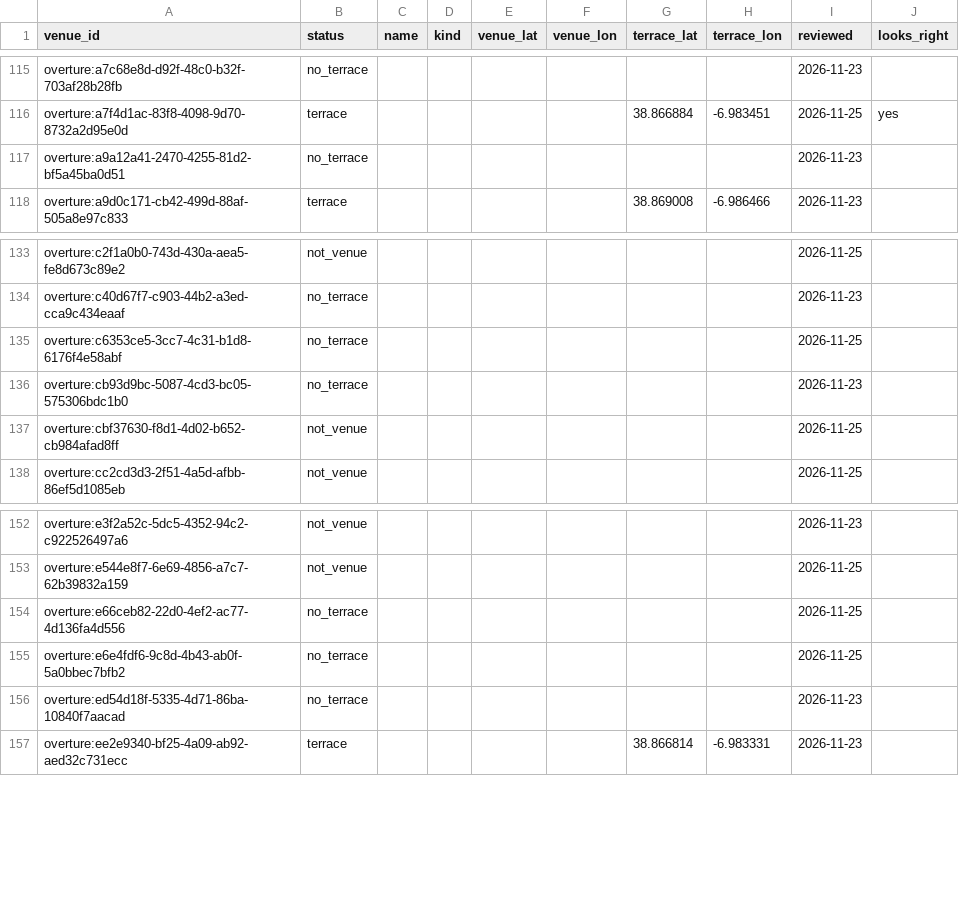
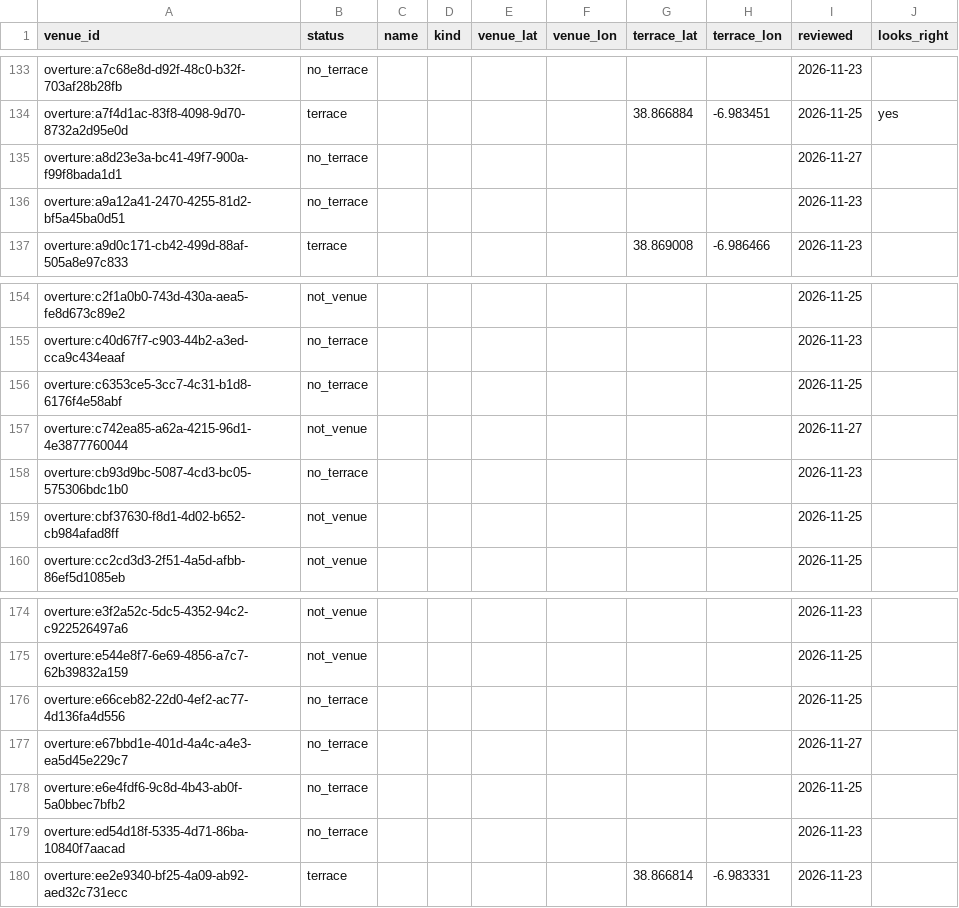
Before and after one commit to isroma/sol-y-cerveza, a CSV file: pipeline/data/venue_review.csv, drawn as a sheet; only a part is shown, gaps mark what is left out; the diff covers the shown part only; the diff names each change by its address in the sheet, - before the commit and + after, or states it on an @@ line.

Commit message:
feat(data): apply venue review (198 decisions) (#518)
Published from the local admin view (`npm run admin`):
`venue_review.csv`, `venue_prices.csv` (with the owner's phone prices),
`sun_corrections.csv` and the rebuilt `terraces.json`.

- 74 terraces
- 60 without a terrace
- 64 not a venue (dropped)
- 28 venues moved
- 7 venues added
- 0 accepted sun reports

Merges itself when CI passes, which deploys the site.

```diff
--- a/pipeline/data/venue_review.csv
+++ b/pipeline/data/venue_review.csv
+row 135: overture:a8d23e3a-bc41-49f7-900a-f99f8bada1d1 | no_terrace |  |  |  |  |  |  | 2026-11-27
+row 157: overture:c742ea85-a62a-4215-96d1-4e3877760044 | not_venue |  |  |  |  |  |  | 2026-11-27
+row 177: overture:e67bbd1e-401d-4a4c-a4e3-ea5d45e229c7 | no_terrace |  |  |  |  |  |  | 2026-11-27
```
Also changed, not shown: 24 added rows and 31 edited cells elsewhere in this file, pipeline/data/venue_prices.csv, 1 other file.
